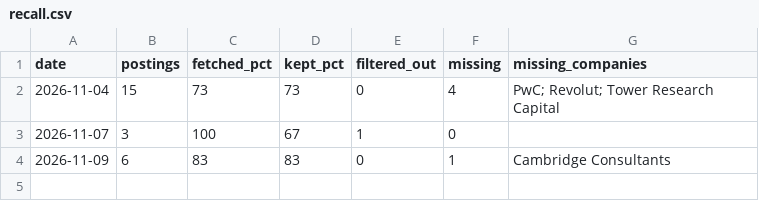
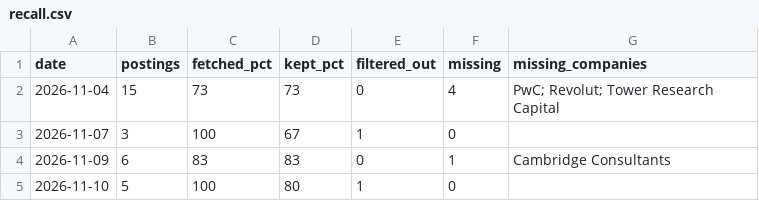
Before and after one commit to Farrous05/job-agent, a CSV file: history/recall.csv, drawn as a sheet.

```diff
--- a/history/recall.csv
+++ b/history/recall.csv
@@ -4 +4,2 @@ date,postings,fetched_pct,kept_pct,filtered_out,missing,missing_companies
 2026-11-09,6,83,83,0,1,"Cambridge Consultants"
+2026-11-10,5,100,80,1,0,""
```
Also changed, not shown: 4 other files.
